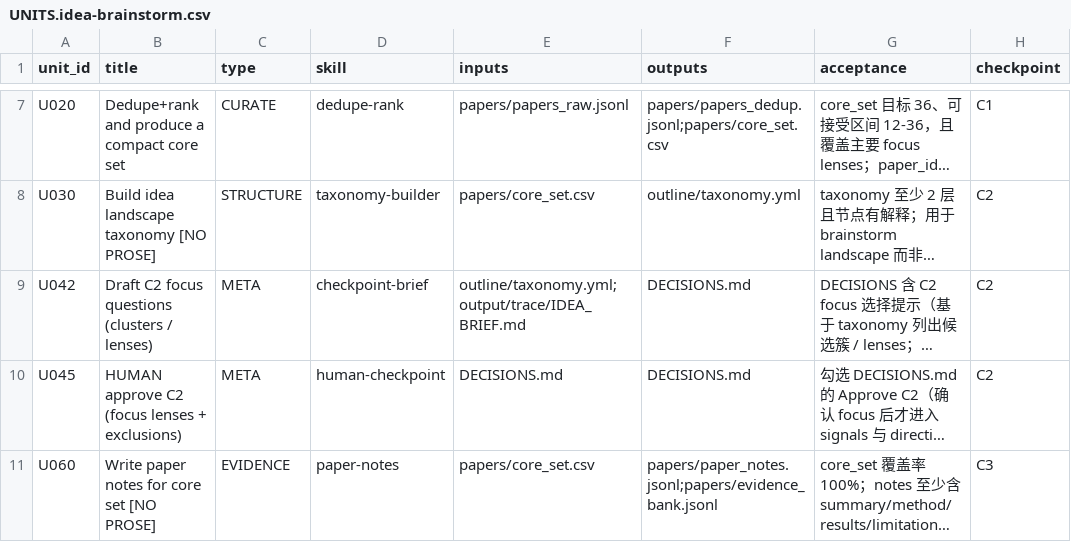
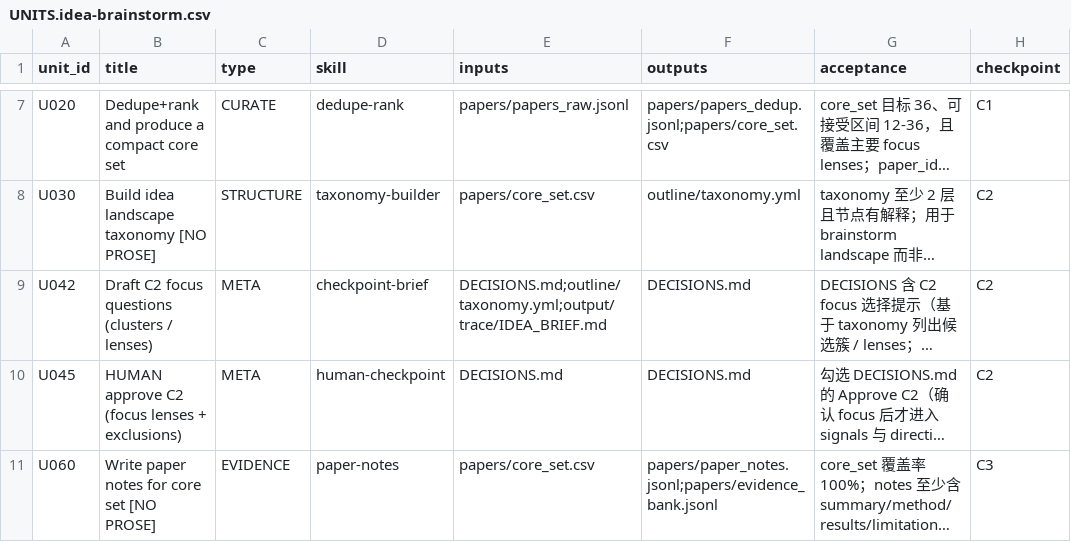
Before and after one commit to WILLOSCAR/research-units-pipeline-skills, a CSV file: templates/UNITS.idea-brainstorm.csv, drawn as a sheet; only a part is shown, gaps mark what is left out; long unchanged cells end in …; the diff names each change by its address in the sheet, - before the commit and + after, or states it on an @@ line.

Commit message:
fix(templates): let the Units schema describe the unit ids and types in use
`templates/units.schema.md` said a `unit_id` is `U###` — exactly three digits —
and listed nine unit types. Neither matched the templates it documents. The
survey and idea Workflows already use four-digit ids such as `U0925` and `U0995`
to insert work between existing units without renumbering, and the idea Workflow
uses an `IDEA` type the schema never listed. The schema was describing a
narrower repository than the one that exists, so an author following it would
write ids the templates contradict.

Widen the documented rules to `U` plus at least three digits, and add `IDEA` to
the type list.

Alongside it, four Units templates catch up with the Workflows they drive:
declared inputs are completed and reordered so each unit lists what it actually
reads (for example U042's `DECISIONS.md`, which the checkpoint brief needs but
the row omitted), and the survey templates gain the units their pipelines
already expect.

Every skill named by these templates resolves to a published Skill directory,
and the schema, the pipeline contracts and the templates now agree.

```diff
--- a/templates/UNITS.idea-brainstorm.csv
+++ b/templates/UNITS.idea-brainstorm.csv
-E9 (inputs): outline/taxonomy.yml;output/trace/IDEA_BRIEF.md
+E9 (inputs): DECISIONS.md;outline/taxonomy.yml;output/trace/IDEA_BRIEF.md
```
Also changed, not shown: templates/UNITS.arxiv-survey-latex.csv, templates/UNITS.arxiv-survey.csv, 2 other files.
